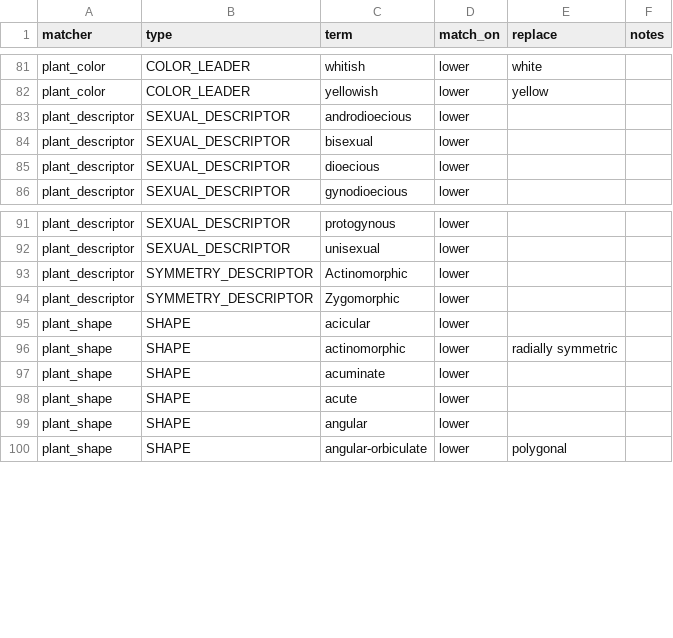
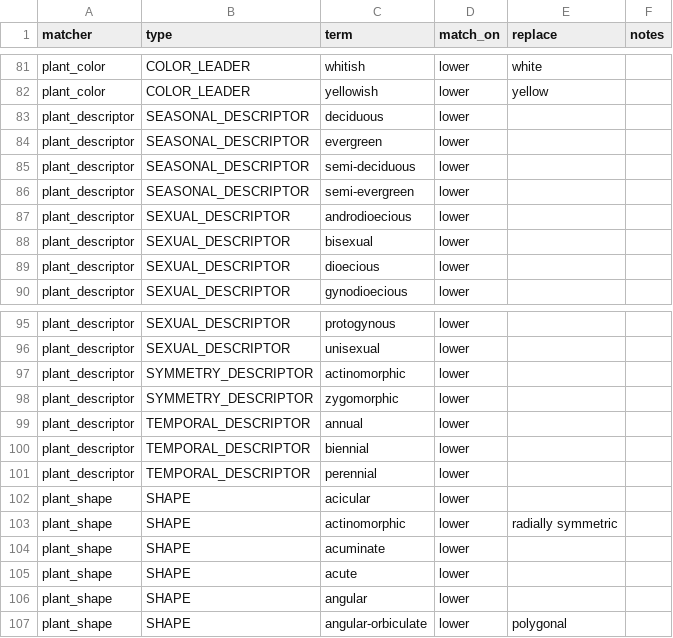
Before and after one commit to rafelafrance/traiter_efloras, a CSV file: data/terms.csv, drawn as a sheet; only a part is shown, gaps mark what is left out.

Commit message:
Add ability to list terms for a trait

```diff
--- a/data/terms.csv
+++ b/data/terms.csv
@@ -82,2 +82,6 @@ plant_color,COLOR_LEADER,whitish,lower,white,
 plant_color,COLOR_LEADER,yellowish,lower,yellow,
+plant_descriptor,SEASONAL_DESCRIPTOR,deciduous,lower,,
+plant_descriptor,SEASONAL_DESCRIPTOR,evergreen,lower,,
+plant_descriptor,SEASONAL_DESCRIPTOR,semi-deciduous,lower,,
+plant_descriptor,SEASONAL_DESCRIPTOR,semi-evergreen,lower,,
 plant_descriptor,SEXUAL_DESCRIPTOR,androdioecious,lower,,
@@ -92,4 +96,7 @@ plant_descriptor,SEXUAL_DESCRIPTOR,protogynous,lower,,
 plant_descriptor,SEXUAL_DESCRIPTOR,unisexual,lower,,
-plant_descriptor,SYMMETRY_DESCRIPTOR,Actinomorphic,lower,,
-plant_descriptor,SYMMETRY_DESCRIPTOR,Zygomorphic,lower,,
+plant_descriptor,SYMMETRY_DESCRIPTOR,actinomorphic,lower,,
+plant_descriptor,SYMMETRY_DESCRIPTOR,zygomorphic,lower,,
+plant_descriptor,TEMPORAL_DESCRIPTOR,annual,lower,,
+plant_descriptor,TEMPORAL_DESCRIPTOR,biennial,lower,,
+plant_descriptor,TEMPORAL_DESCRIPTOR,perennial,lower,,
 plant_shape,SHAPE,acicular,lower,,
```
Also changed, not shown: 5 other files.
